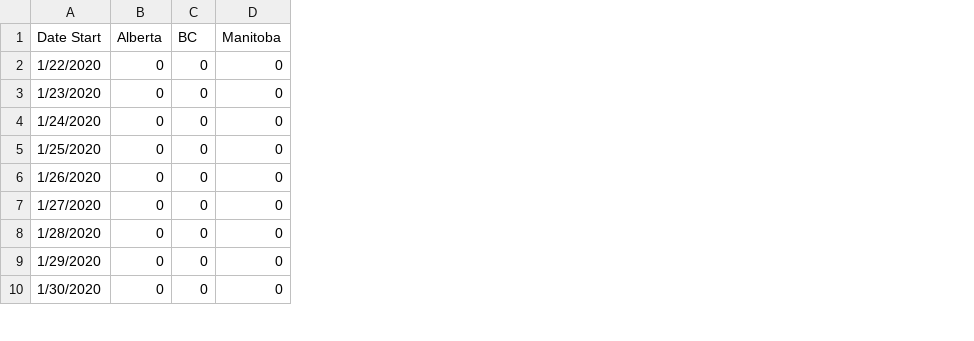
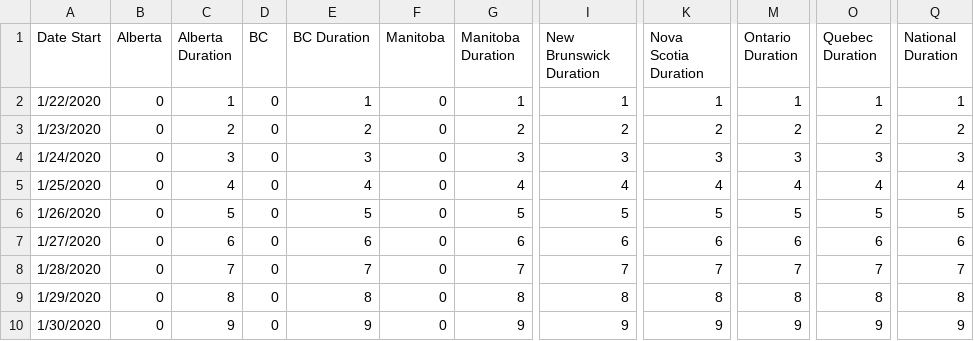
Before and after one commit to stephenbutters/shiny-winner, a CSV file: Canada_government.csv, drawn as a sheet; only a part is shown, gaps mark what is left out; the diff names each change by its address in the sheet, - before the commit and + after, or states it on an @@ line.

```diff
--- a/Canada_government.csv
+++ b/Canada_government.csv
+column C (Alberta Duration), rows 2-10: 1 | 2 | 3 | 4 | 5 | 6 | 7 | 8 | 9
+column E (BC Duration), rows 2-10: 1 | 2 | 3 | 4 | 5 | 6 | 7 | 8 | 9
+column G (Manitoba Duration), rows 2-10: 1 | 2 | 3 | 4 | 5 | 6 | 7 | 8 | 9
+column I (New Brunswick Duration), rows 2-10: 1 | 2 | 3 | 4 | 5 | 6 | 7 | 8 | 9
+column K (Nova Scotia Duration), rows 2-10: 1 | 2 | 3 | 4 | 5 | 6 | 7 | 8 | 9
+column M (Ontario Duration), rows 2-10: 1 | 2 | 3 | 4 | 5 | 6 | 7 | 8 | 9
+column O (Quebec Duration), rows 2-10: 1 | 2 | 3 | 4 | 5 | 6 | 7 | 8 | 9
+column Q (National Duration), rows 2-10: 1 | 2 | 3 | 4 | 5 | 6 | 7 | 8 | 9
```
Also changed, not shown: China_government.csv, Italy_government.csv, 2 other files.
